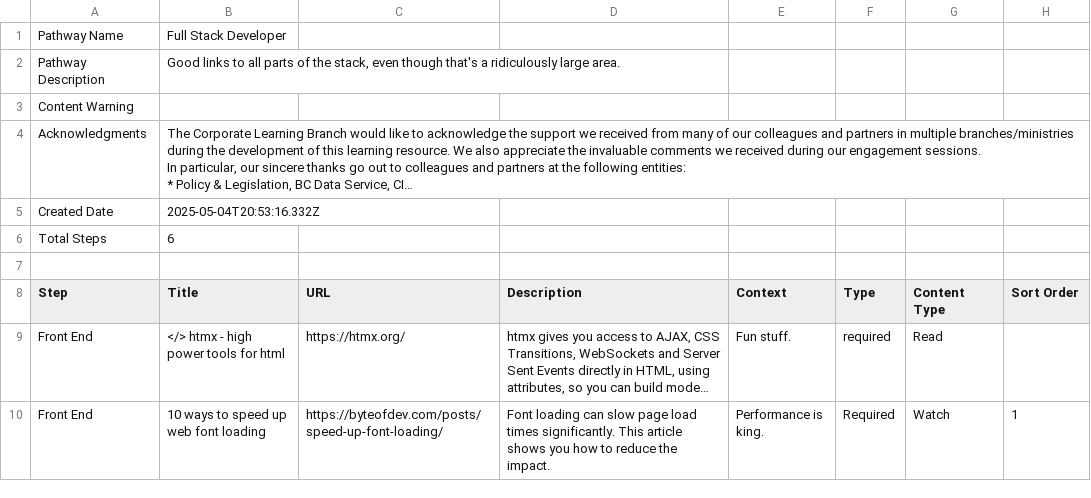
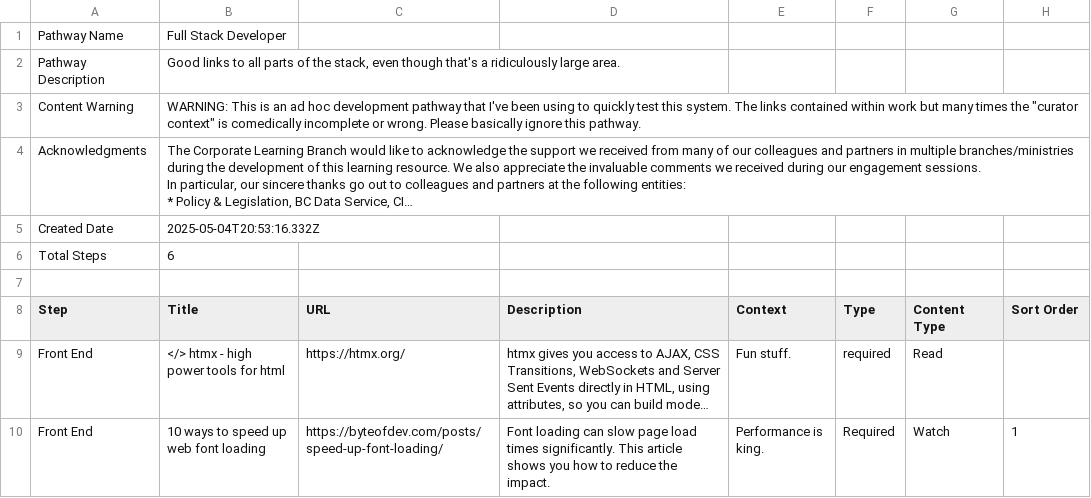
Before and after one commit to allanhaggett/curator-ext, a CSV file: pathways/full_stack_developer/full_stack_developer.csv, drawn as a sheet; only a part is shown; long unchanged cells end in …; the diff names each change by its address in the sheet, - before the commit and + after, or states it on an @@ line.

Commit message:
Add warning

```diff
--- a/pathways/full_stack_developer/full_stack_developer.csv
+++ b/pathways/full_stack_developer/full_stack_developer.csv
-B3 (Title): (empty)
+B3 (Title): WARNING: This is an ad hoc development pathway that I've been using to quickly test this system. The links contained within work but many times the "curator context" is comedically incomplete or wrong. Please basically ignore this pathway.
```
